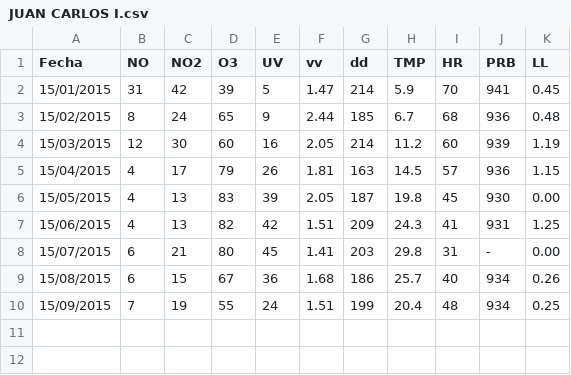
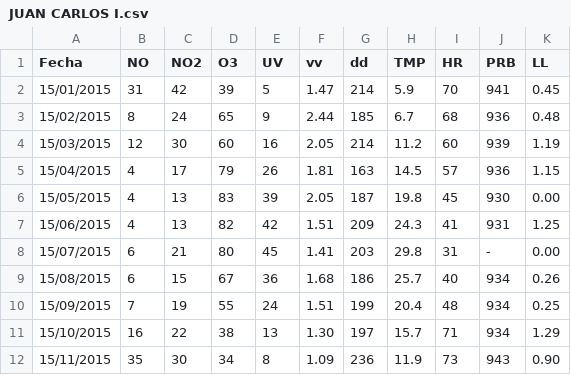
Before and after one commit to Javi1993/ISI, a CSV file: DATOS/documentos/Aire_/datos/JUAN CARLOS I.csv, drawn as a sheet.

Commit message:
DATOS AIRE
-Datos de octubre y noviembre de Madrid añadidos

```diff
--- a/DATOS/documentos/Aire_/datos/JUAN CARLOS I.csv
+++ b/DATOS/documentos/Aire_/datos/JUAN CARLOS I.csv
@@ -10 +10,3 @@ Fecha;NO;NO2;O3;UV;vv;dd;TMP;HR;PRB;LL
 15/09/2015;7;19;55;24;1.51;199;20.4;48;934;0.25
+15/10/2015;16;22;38;13;1.30;197;15.7;71;934;1.29
+15/11/2015;35;30;34;8;1.09;236;11.9;73;943;0.90
```
Also changed, not shown: DATOS/documentos/Aire_/datos/CASA DE CAMPO.csv, DATOS/documentos/Aire_/datos/MORATALAZ.csv, 21 other files.
